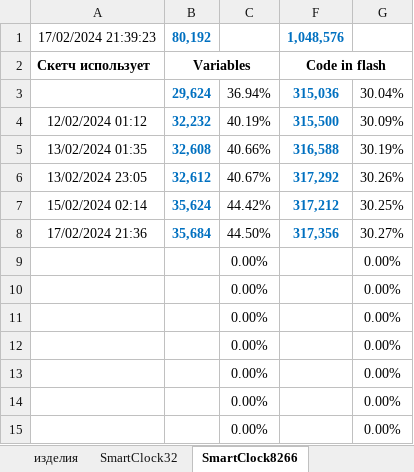
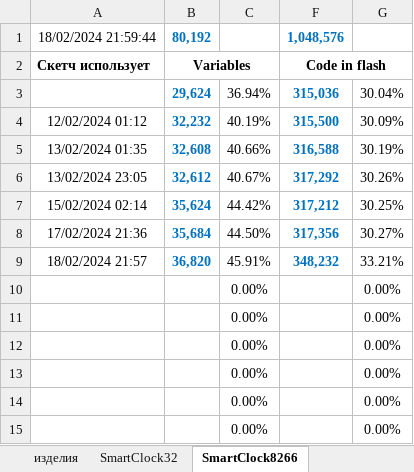
Before and after one commit to LasGIS/Arduino, an Excel workbook: arduino/ФСА для ALI магазин.xlsx, sheet SmartClock8266, drawn as a sheet; only a part is shown; values as stored, in another font and other column widths than the file's, no borders; removed rows and columns are numbered as before the commit, all else as after; the diff names each change by its address in the sheet, - before the commit and + after, or states it on an @@ line.

Commit message:
SmartClockWeb8266: add day-of-week

```diff
--- a/arduino/ФСА для ALI магазин.xlsx (sheet SmartClock8266)
+++ b/arduino/ФСА для ALI магазин.xlsx (sheet SmartClock8266)
-A1: 17/02/2024 21:39:23
+A1: 18/02/2024 21:59:44
-row 9:  |  | 0.00% |  | 0.00%
+row 9: 18/02/2024 21:57 | 36,820 | 45.91% | 348,232 | 33.21%
```
Also changed, not shown: sheet SmartClock32, hidden cells, 7 other files.
